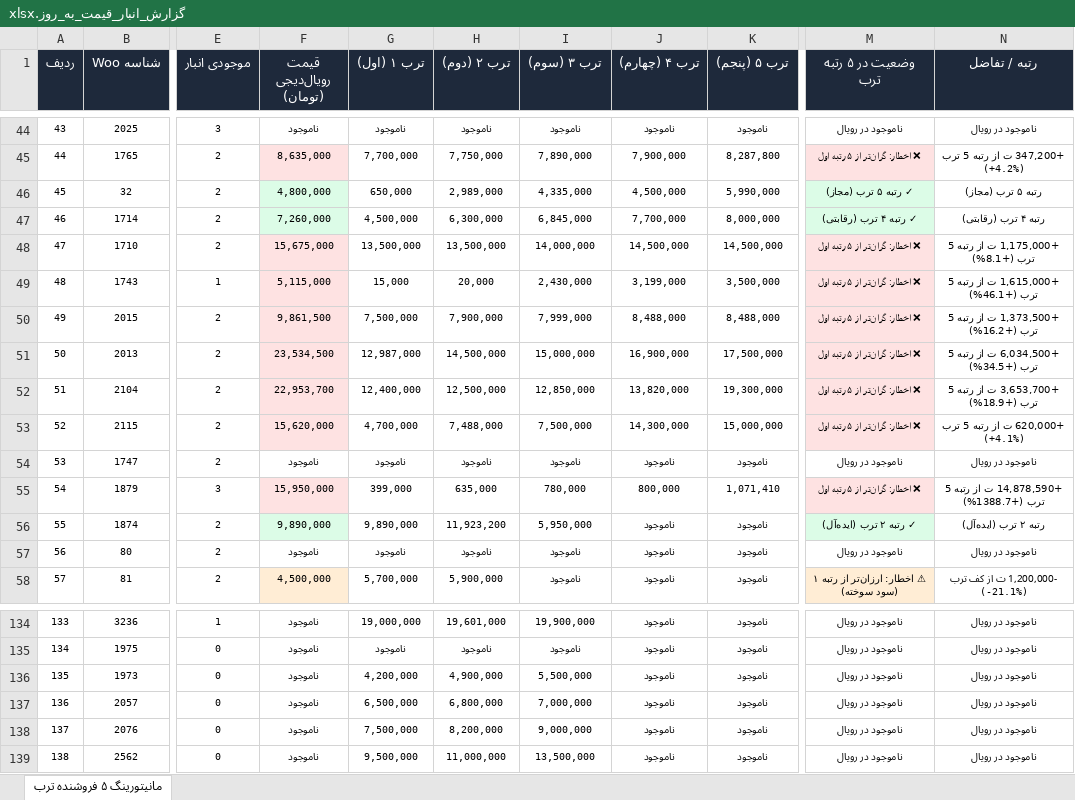
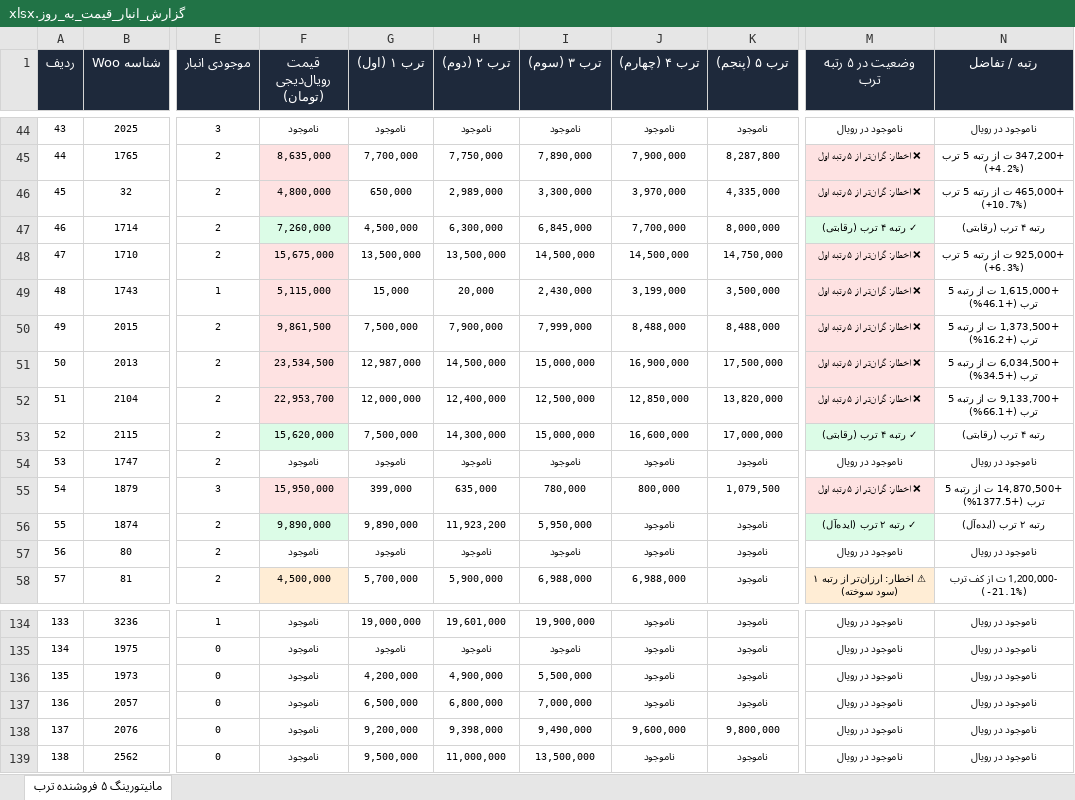
Before and after one commit to pouria-maleki/price-monitor, an Excel workbook: data/گزارش_انبار_قیمت_به_روز.xlsx, sheet مانیتورینگ ۵ فروشنده ترب, drawn as a sheet; only a part is shown, gaps mark what is left out; values as stored, in another font and other column widths than the file's, no borders; the diff covers the shown part only; the diff names each change by its address in the sheet, - before the commit and + after, or states it on an @@ line.

```diff
--- a/data/گزارش_انبار_قیمت_به_روز.xlsx (sheet مانیتورینگ ۵ فروشنده ترب)
+++ b/data/گزارش_انبار_قیمت_به_روز.xlsx (sheet مانیتورینگ ۵ فروشنده ترب)
-F46 fill: #DCFCE7
+F46 fill: #FEE2E2
-I46 (ترب ۳ (سوم)): 4,335,000
+I46 (ترب ۳ (سوم)): 3,300,000
-J46 (ترب ۴ (چهارم)): 4,500,000
+J46 (ترب ۴ (چهارم)): 3,970,000
-K46 (ترب ۵ (پنجم)): 5,990,000
+K46 (ترب ۵ (پنجم)): 4,335,000
-M46 (وضعیت در ۵ رتبه ترب): ✓ رتبه ۵ ترب (مجاز)
+M46 (وضعیت در ۵ رتبه ترب): ❌ اخطار: گران‌تر از ۵ رتبه اول
-M46 fill: #DCFCE7
+M46 fill: #FEE2E2
-N46 (رتبه / تفاضل): رتبه ۵ ترب (مجاز)
+N46 (رتبه / تفاضل): +465,000 ت از رتبه 5 ترب (+10.7%)
-I48 (ترب ۳ (سوم)): 14,000,000
+I48 (ترب ۳ (سوم)): 14,500,000
-K48 (ترب ۵ (پنجم)): 14,500,000
+K48 (ترب ۵ (پنجم)): 14,750,000
-N48 (رتبه / تفاضل): +1,175,000 ت از رتبه 5 ترب (+8.1%)
+N48 (رتبه / تفاضل): +925,000 ت از رتبه 5 ترب (+6.3%)
-G52 (ترب ۱ (اول)): 12,400,000
+G52 (ترب ۱ (اول)): 12,000,000
-H52 (ترب ۲ (دوم)): 12,500,000
+H52 (ترب ۲ (دوم)): 12,400,000
-I52 (ترب ۳ (سوم)): 12,850,000
+I52 (ترب ۳ (سوم)): 12,500,000
-J52 (ترب ۴ (چهارم)): 13,820,000
+J52 (ترب ۴ (چهارم)): 12,850,000
-K52 (ترب ۵ (پنجم)): 19,300,000
+K52 (ترب ۵ (پنجم)): 13,820,000
-N52 (رتبه / تفاضل): +3,653,700 ت از رتبه 5 ترب (+18.9%)
+N52 (رتبه / تفاضل): +9,133,700 ت از رتبه 5 ترب (+66.1%)
-F53 fill: #FEE2E2
+F53 fill: #DCFCE7
-G53 (ترب ۱ (اول)): 4,700,000
+G53 (ترب ۱ (اول)): 7,500,000
-H53 (ترب ۲ (دوم)): 7,488,000
+H53 (ترب ۲ (دوم)): 14,300,000
-I53 (ترب ۳ (سوم)): 7,500,000
+I53 (ترب ۳ (سوم)): 15,000,000
-J53 (ترب ۴ (چهارم)): 14,300,000
+J53 (ترب ۴ (چهارم)): 16,600,000
-K53 (ترب ۵ (پنجم)): 15,000,000
+K53 (ترب ۵ (پنجم)): 17,000,000
-M53 (وضعیت در ۵ رتبه ترب): ❌ اخطار: گران‌تر از ۵ رتبه اول
+M53 (وضعیت در ۵ رتبه ترب): ✓ رتبه ۴ ترب (رقابتی)
-M53 fill: #FEE2E2
+M53 fill: #DCFCE7
-N53 (رتبه / تفاضل): +620,000 ت از رتبه 5 ترب (+4.1%)
+N53 (رتبه / تفاضل): رتبه ۴ ترب (رقابتی)
-K55 (ترب ۵ (پنجم)): 1,071,410
+K55 (ترب ۵ (پنجم)): 1,079,500
-N55 (رتبه / تفاضل): +14,878,590 ت از رتبه 5 ترب (+1388.7%)
+N55 (رتبه / تفاضل): +14,870,500 ت از رتبه 5 ترب (+1377.5%)
-I58 (ترب ۳ (سوم)): ناموجود
+I58 (ترب ۳ (سوم)): 6,988,000
-J58 (ترب ۴ (چهارم)): ناموجود
+J58 (ترب ۴ (چهارم)): 6,988,000
-G138 (ترب ۱ (اول)): 7,500,000
+G138 (ترب ۱ (اول)): 9,200,000
-H138 (ترب ۲ (دوم)): 8,200,000
+H138 (ترب ۲ (دوم)): 9,398,000
-I138 (ترب ۳ (سوم)): 9,000,000
+I138 (ترب ۳ (سوم)): 9,490,000
-J138 (ترب ۴ (چهارم)): ناموجود
+J138 (ترب ۴ (چهارم)): 9,600,000
-K138 (ترب ۵ (پنجم)): ناموجود
+K138 (ترب ۵ (پنجم)): 9,800,000
```
Also changed, not shown: 180 edited cells and cell formats elsewhere in this sheet, frontend/public/data/گزارش_انبار_قیمت_به_روز.xlsx, گزارش_انبار_قیمت_به_روز.xlsx, 4 other files.
